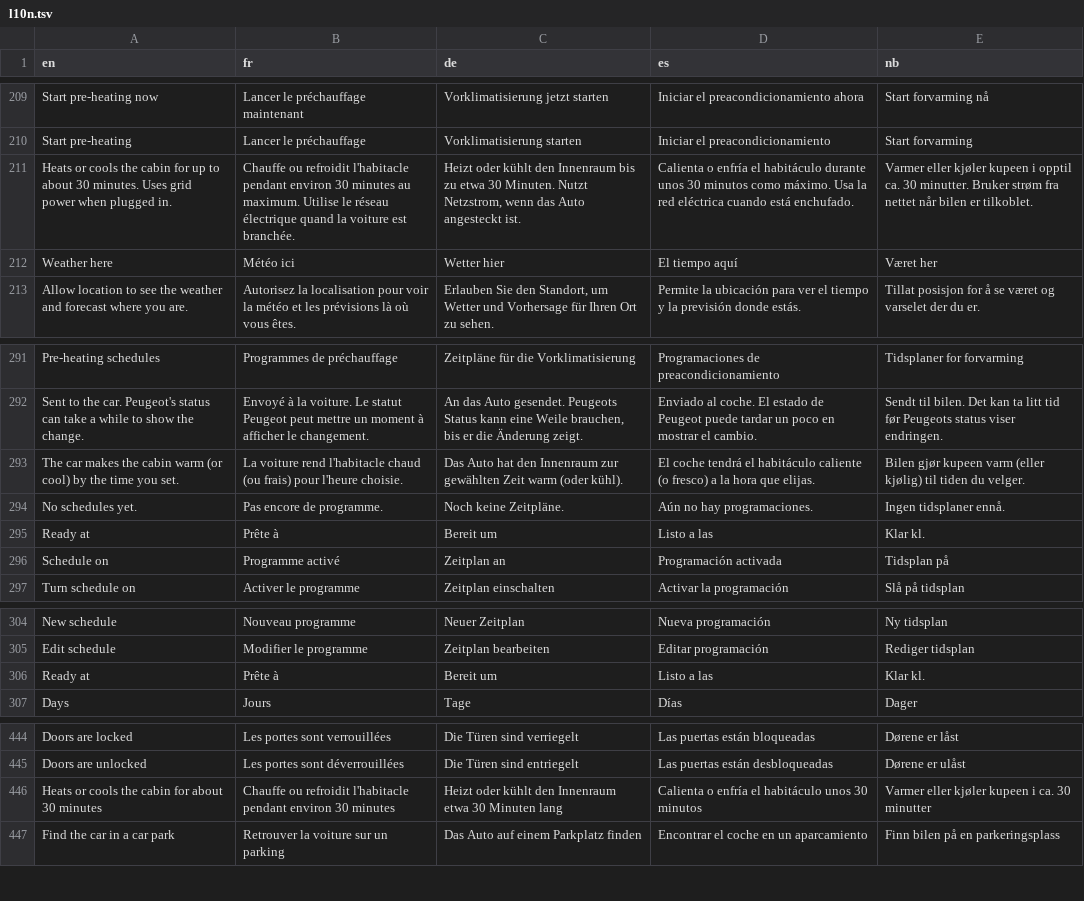
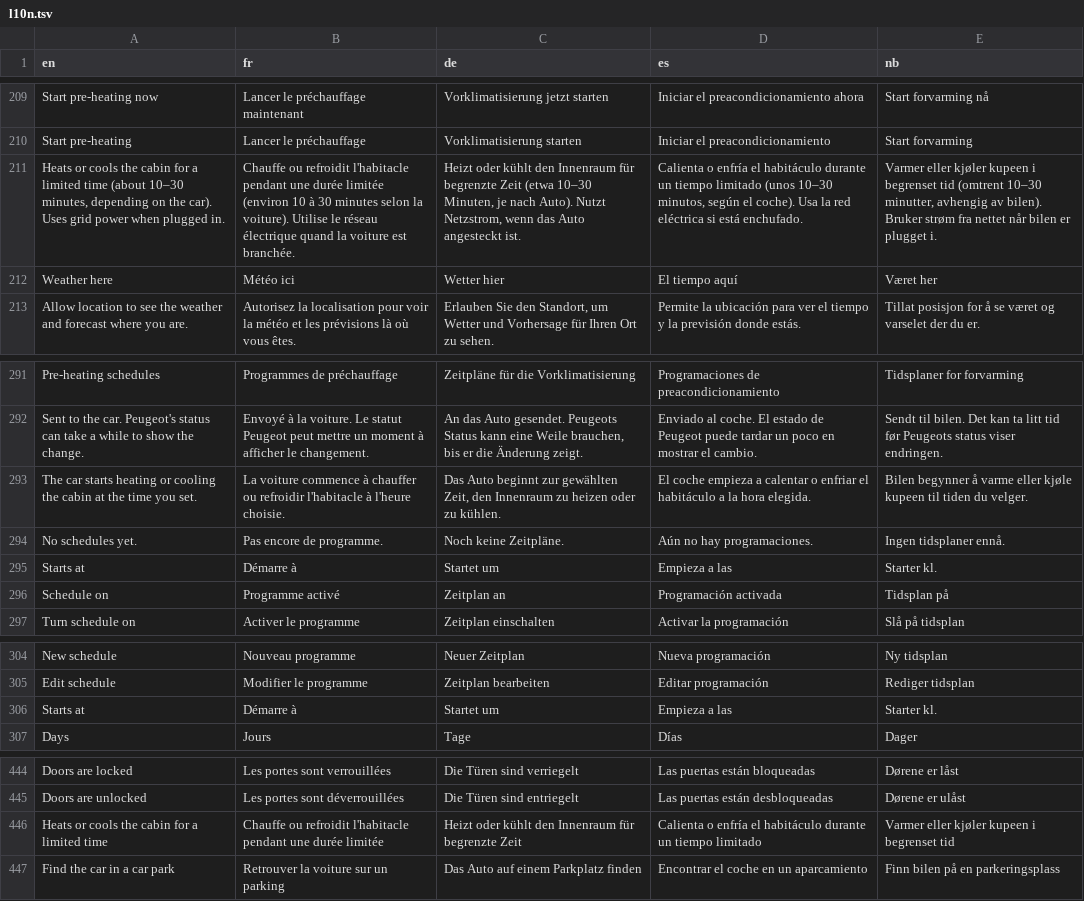
Before and after one commit to Skadgar/lionflow, a TSV file: app/src/main/assets/l10n.tsv, drawn as a sheet; only a part is shown, gaps mark what is left out; removed rows and columns are numbered as before the commit, all else as after; the diff names each change by its address in the sheet, - before the commit and + after, or states it on an @@ line.

```diff
--- a/app/src/main/assets/l10n.tsv
+++ b/app/src/main/assets/l10n.tsv
-row 211: Heats or cools the cabin for up to about 30 minutes. Uses grid power when plugged in. | Chauffe ou refroidit l'habitacle pendant environ 30 minutes au maximum. Utilise le réseau électrique quand la voiture est branchée. | Heizt oder kühlt den Innenraum bis zu etwa 30 Minuten. Nutzt Netzstrom, wenn das Auto angesteckt ist. | Calienta o enfría el habitáculo durante unos 30 minutos como máximo. Usa la red eléctrica cuando está enchufado. | Varmer eller kjøler kupeen i opptil ca. 30 minutter. Bruker strøm fra nettet når bilen er tilkoblet.
+row 211: Heats or cools the cabin for a limited time (about 10–30 minutes, depending on the car). Uses grid power when plugged in. | Chauffe ou refroidit l'habitacle pendant une durée limitée (environ 10 à 30 minutes selon la voiture). Utilise le réseau électrique quand la voiture est branchée. | Heizt oder kühlt den Innenraum für begrenzte Zeit (etwa 10–30 Minuten, je nach Auto). Nutzt Netzstrom, wenn das Auto angesteckt ist. | Calienta o enfría el habitáculo durante un tiempo limitado (unos 10–30 minutos, según el coche). Usa la red eléctrica si está enchufado. | Varmer eller kjøler kupeen i begrenset tid (omtrent 10–30 minutter, avhengig av bilen). Bruker strøm fra nettet når bilen er plugget i.
-row 293: The car makes the cabin warm (or cool) by the time you set. | La voiture rend l'habitacle chaud (ou frais) pour l'heure choisie. | Das Auto hat den Innenraum zur gewählten Zeit warm (oder kühl). | El coche tendrá el habitáculo caliente (o fresco) a la hora que elijas. | Bilen gjør kupeen varm (eller kjølig) til tiden du velger.
+row 293: The car starts heating or cooling the cabin at the time you set. | La voiture commence à chauffer ou refroidir l'habitacle à l'heure choisie. | Das Auto beginnt zur gewählten Zeit, den Innenraum zu heizen oder zu kühlen. | El coche empieza a calentar o enfriar el habitáculo a la hora elegida. | Bilen begynner å varme eller kjøle kupeen til tiden du velger.
-row 295: Ready at | Prête à | Bereit um | Listo a las | Klar kl.
+row 295: Starts at | Démarre à | Startet um | Empieza a las | Starter kl.
-row 306: Ready at | Prête à | Bereit um | Listo a las | Klar kl.
+row 306: Starts at | Démarre à | Startet um | Empieza a las | Starter kl.
-row 446: Heats or cools the cabin for about 30 minutes | Chauffe ou refroidit l'habitacle pendant environ 30 minutes | Heizt oder kühlt den Innenraum etwa 30 Minuten lang | Calienta o enfría el habitáculo unos 30 minutos | Varmer eller kjøler kupeen i ca. 30 minutter
+row 446: Heats or cools the cabin for a limited time | Chauffe ou refroidit l'habitacle pendant une durée limitée | Heizt oder kühlt den Innenraum für begrenzte Zeit | Calienta o enfría el habitáculo durante un tiempo limitado | Varmer eller kjøler kupeen i begrenset tid
```
Also changed, not shown: 2 other files.
